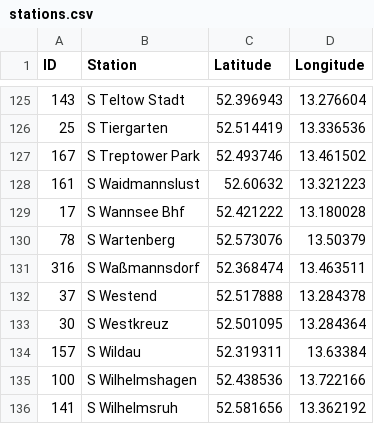
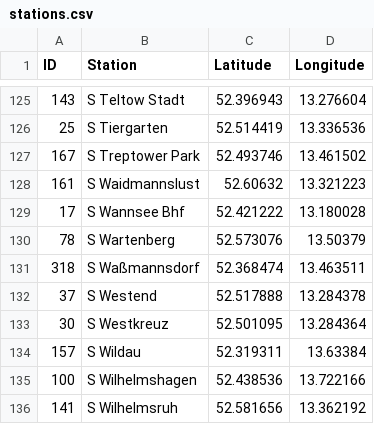
Before and after one commit to techtoto/ubahndle, a CSV file: scripts/data/stations.csv, drawn as a sheet; only a part is shown, gaps mark what is left out.

```diff
--- a/scripts/data/stations.csv
+++ b/scripts/data/stations.csv
@@ -130,3 +130,3 @@ ID,Station,Latitude,Longitude
 78,S Wartenberg,52.573076,13.50379
-316,S Waßmannsdorf,52.368474,13.463511
+318,S Waßmannsdorf,52.368474,13.463511
 37,S Westend,52.517888,13.284378
```
Also changed, not shown: 9 other files.
